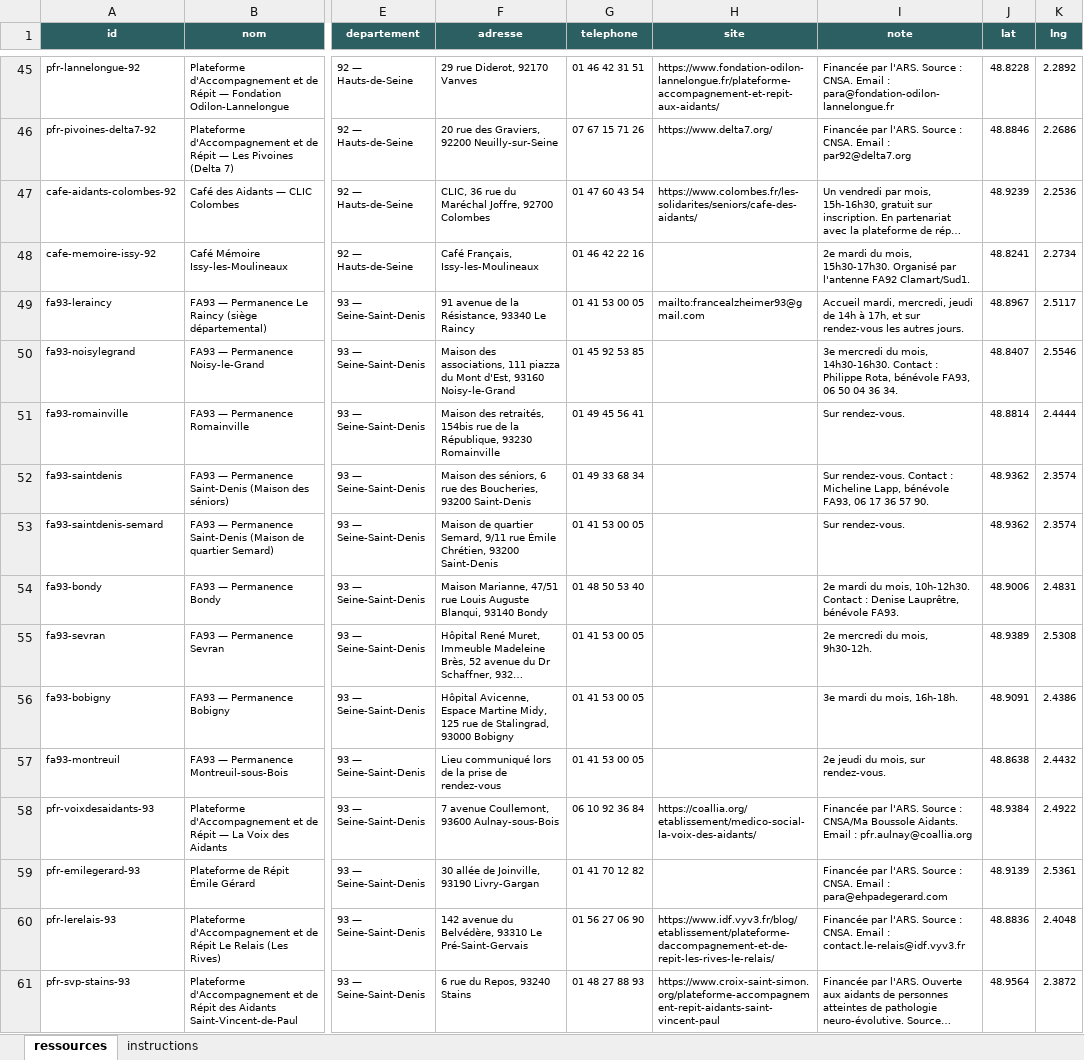
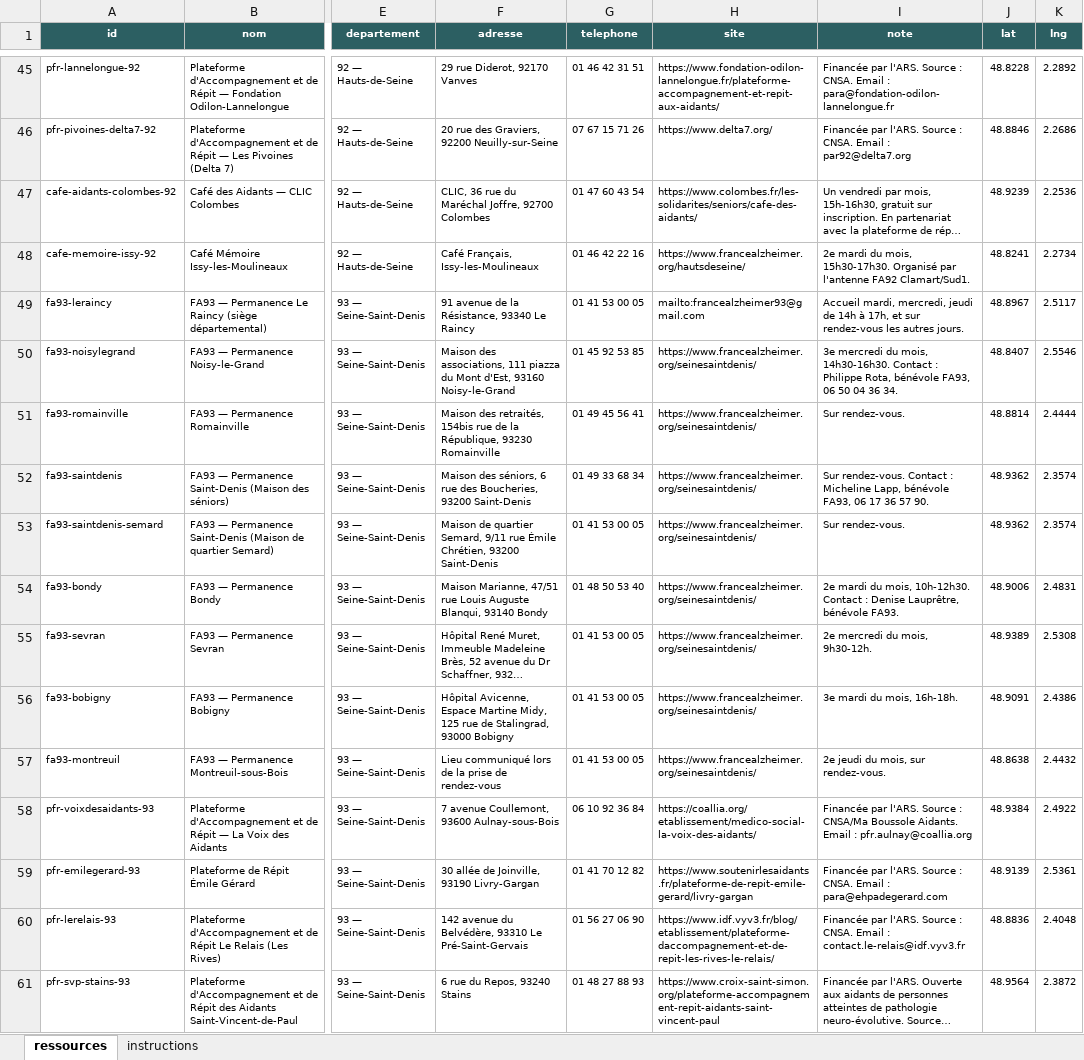
Before and after one commit to amauryvittmer/carte-ressources, an Excel workbook: ressources.xlsx, sheet ressources, drawn as a sheet; only a part is shown, gaps mark what is left out; long unchanged cells end in …; values as stored, in another font and other column widths than the file's, no borders; the diff covers the shown part only; the diff names each change by its address in the sheet, - before the commit and + after, or states it on an @@ line.

```diff
--- a/ressources.xlsx (sheet ressources)
+++ b/ressources.xlsx (sheet ressources)
-H48 (site): (empty)
+H48 (site): https://www.francealzheimer.org/hautsdeseine/
-H50:H57 (site): (empty)
+H50:H57 (site): https://www.francealzheimer.org/seinesaintdenis/
-H59 (site): (empty)
+H59 (site): https://www.soutenirlesaidants.fr/plateforme-de-repit-emile-gerard/livry-gargan
```
Also changed, not shown: 133 added rows and 83 edited cells elsewhere in this sheet, 1 other file.
